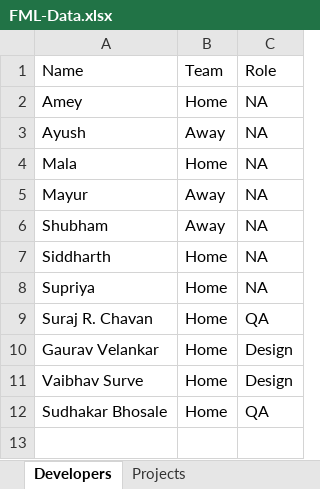
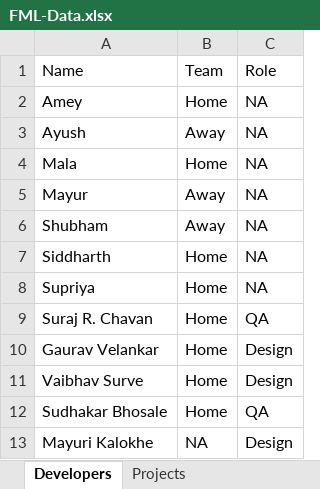
Before and after one commit to shubham-sportz/fanos-migration-league, an Excel workbook: src/data/FML-Data.xlsx, sheet Developers, drawn as a sheet; values as stored, in another font and other column widths than the file's, no borders; the diff names each change by its address in the sheet, - before the commit and + after, or states it on an @@ line.

```diff
--- a/src/data/FML-Data.xlsx (sheet Developers)
+++ b/src/data/FML-Data.xlsx (sheet Developers)
+row 13: Mayuri Kalokhe | NA | Design
```
Also changed, not shown: sheet PVL.
